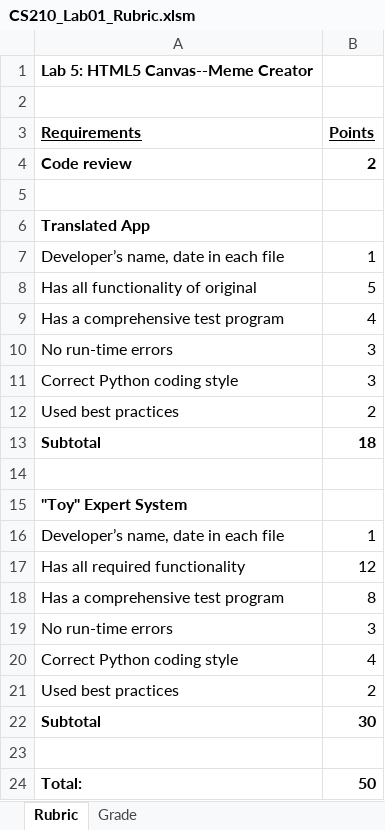
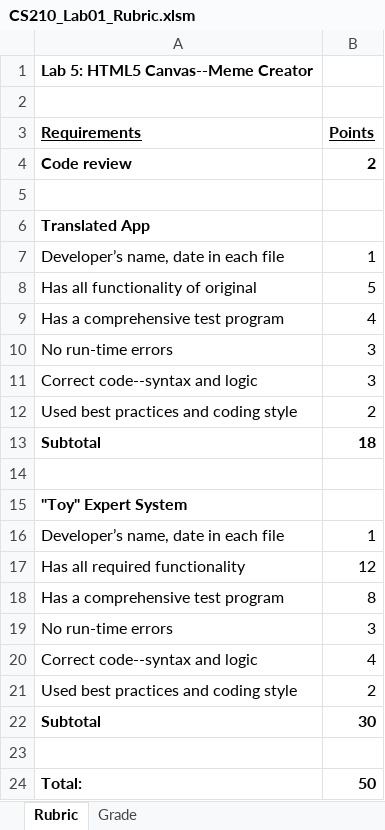
Before and after one commit to LCC-CIT/CS210-CourseMaterials, an Excel workbook: Labs/Lab01-Python/CS210_Lab01_Rubric.xlsm, sheet Rubric, drawn as a sheet; values as stored, in another font and other column widths than the file's, no borders; the diff names each change by its address in the sheet, - before the commit and + after, or states it on an @@ line.

Commit message:
Additions to the lab 1 rubric

```diff
--- a/Labs/Lab01-Python/CS210_Lab01_Rubric.xlsm (sheet Rubric)
+++ b/Labs/Lab01-Python/CS210_Lab01_Rubric.xlsm (sheet Rubric)
-A11 (Requirements): Correct Python coding style
+A11 (Requirements): Correct code--syntax and logic
-A12 (Requirements): Used best practices
+A12 (Requirements): Used best practices and coding style
-A20 (Requirements): Correct Python coding style
+A20 (Requirements): Correct code--syntax and logic
-A21 (Requirements): Used best practices
+A21 (Requirements): Used best practices and coding style
```
Also changed, not shown: sheet Grade.
